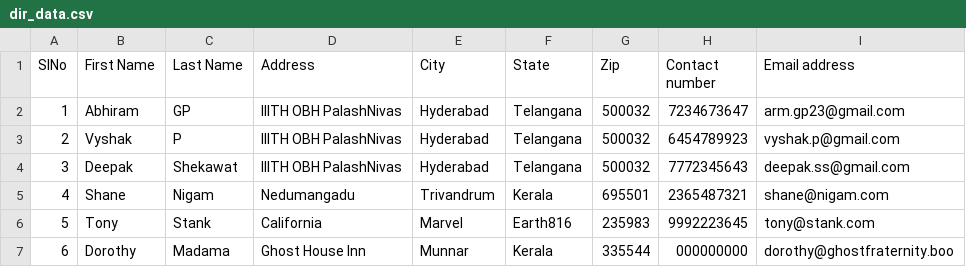
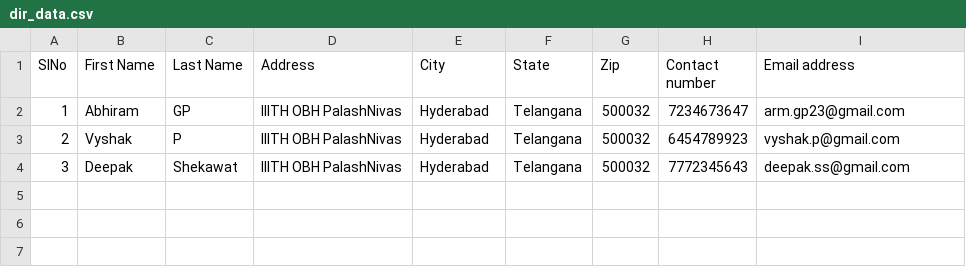
Before and after one commit to armgp/Coursework-Sem1, a CSV file: SSD/Assg/SSD_Assg4-2-11-22/2022201024/dir_data.csv, drawn as a sheet; the diff names each change by its address in the sheet, - before the commit and + after, or states it on an @@ line.

Commit message:
ssd assg4 q2 done again

```diff
--- a/SSD/Assg/SSD_Assg4-2-11-22/2022201024/dir_data.csv
+++ b/SSD/Assg/SSD_Assg4-2-11-22/2022201024/dir_data.csv
-row 5: 4 | Shane | Nigam | Nedumangadu | Trivandrum | Kerala | 695501 | 2365487321 | shane@nigam.com
-row 6: 5 | Tony | Stank | California | Marvel | Earth816 | 235983 | 9992223645 | tony@stank.com
-row 7: 6 | Dorothy | Madama | Ghost House Inn | Munnar | Kerala | 335544 | 000000000 | dorothy@ghostfraternity.boo
```
Also changed, not shown: 1 other file.
